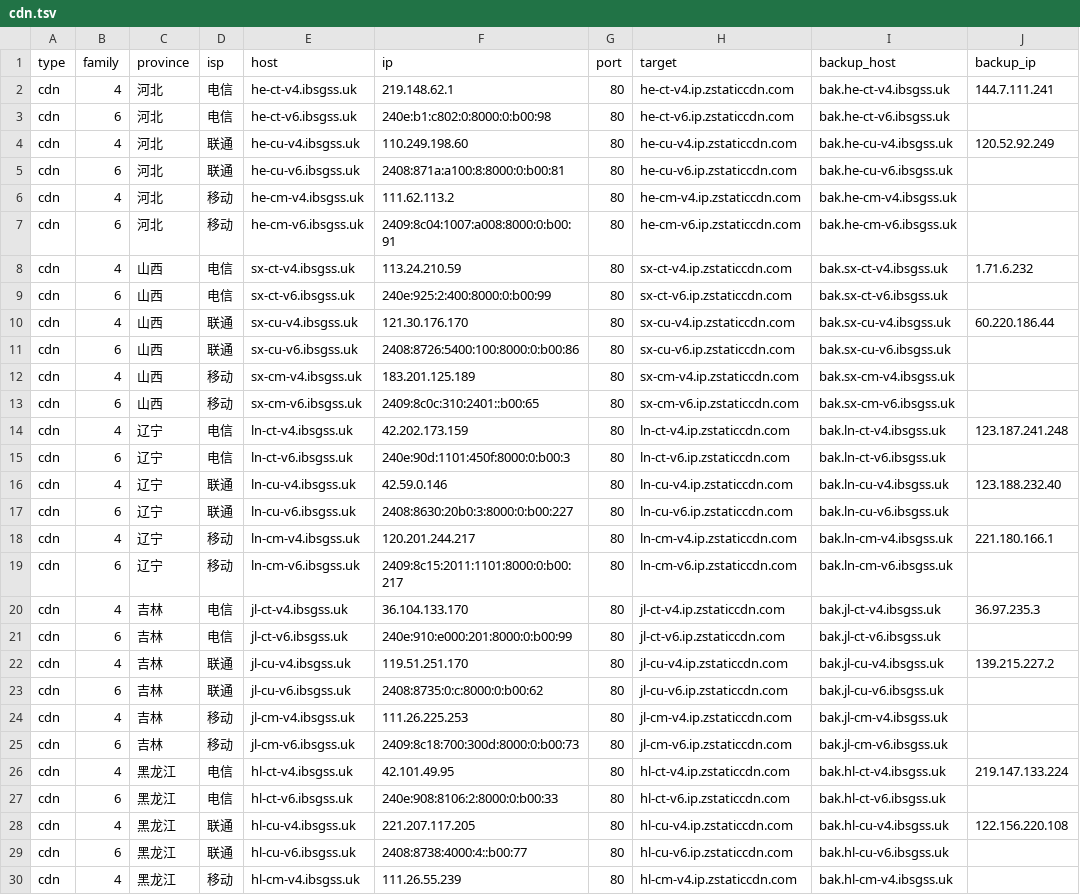
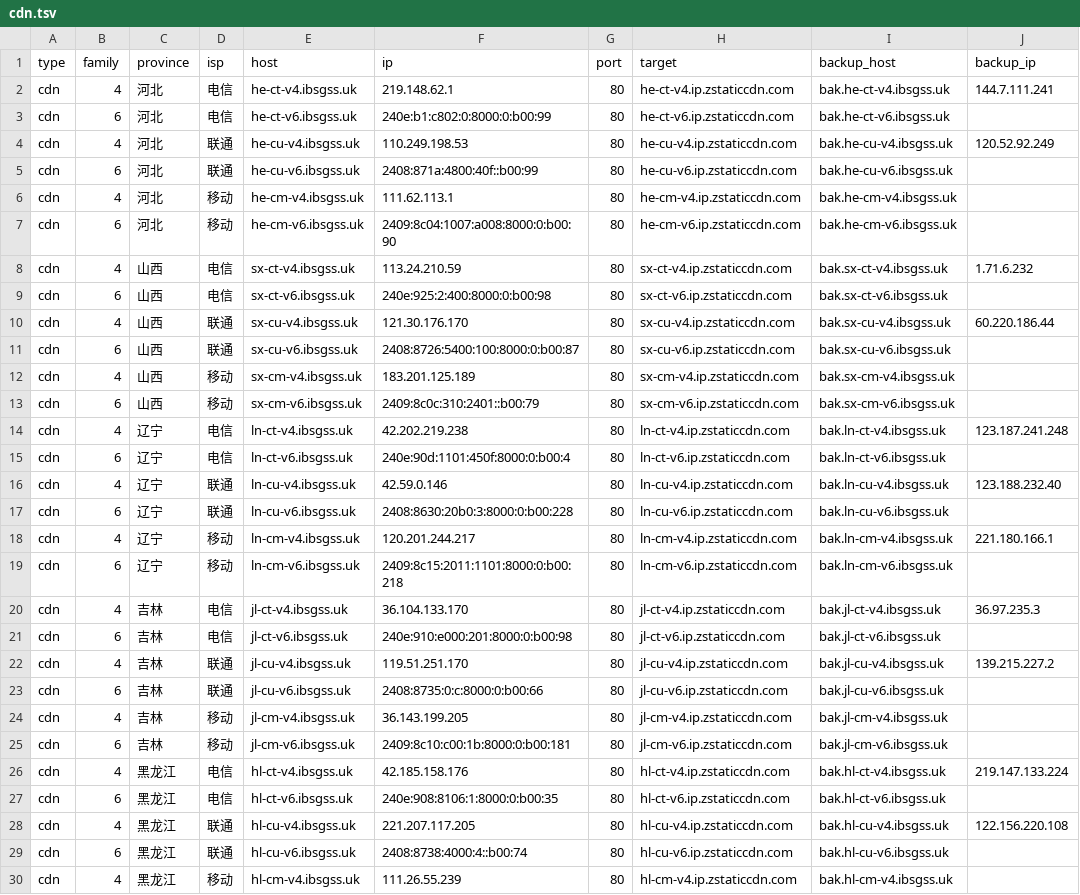
Before and after one commit to Tozward/TcpQuality, a TSV file: nodes/cdn.tsv, drawn as a sheet; only a part is shown; the diff covers the shown part only; the diff names each change by its address in the sheet, - before the commit and + after, or states it on an @@ line.

```diff
--- a/nodes/cdn.tsv
+++ b/nodes/cdn.tsv
-F3 (ip): 240e:b1:c802:0:8000:0:b00:98
+F3 (ip): 240e:b1:c802:0:8000:0:b00:99
-F4 (ip): 110.249.198.60
+F4 (ip): 110.249.198.53
-F5 (ip): 2408:871a:a100:8:8000:0:b00:81
+F5 (ip): 2408:871a:4800:40f::b00:99
-F6 (ip): 111.62.113.2
+F6 (ip): 111.62.113.1
-F7 (ip): 2409:8c04:1007:a008:8000:0:b00:91
+F7 (ip): 2409:8c04:1007:a008:8000:0:b00:90
-F9 (ip): 240e:925:2:400:8000:0:b00:99
+F9 (ip): 240e:925:2:400:8000:0:b00:98
-F11 (ip): 2408:8726:5400:100:8000:0:b00:86
+F11 (ip): 2408:8726:5400:100:8000:0:b00:87
-F13 (ip): 2409:8c0c:310:2401::b00:65
+F13 (ip): 2409:8c0c:310:2401::b00:79
-F14 (ip): 42.202.173.159
+F14 (ip): 42.202.219.238
-F15 (ip): 240e:90d:1101:450f:8000:0:b00:3
+F15 (ip): 240e:90d:1101:450f:8000:0:b00:4
-F17 (ip): 2408:8630:20b0:3:8000:0:b00:227
+F17 (ip): 2408:8630:20b0:3:8000:0:b00:228
-F19 (ip): 2409:8c15:2011:1101:8000:0:b00:217
+F19 (ip): 2409:8c15:2011:1101:8000:0:b00:218
-F21 (ip): 240e:910:e000:201:8000:0:b00:99
+F21 (ip): 240e:910:e000:201:8000:0:b00:98
-F23 (ip): 2408:8735:0:c:8000:0:b00:62
+F23 (ip): 2408:8735:0:c:8000:0:b00:66
-F24 (ip): 111.26.225.253
+F24 (ip): 36.143.199.205
-F25 (ip): 2409:8c18:700:300d:8000:0:b00:73
+F25 (ip): 2409:8c10:c00:1b:8000:0:b00:181
-F26 (ip): 42.101.49.95
+F26 (ip): 42.185.158.176
-F27 (ip): 240e:908:8106:2:8000:0:b00:33
+F27 (ip): 240e:908:8106:1:8000:0:b00:35
-F29 (ip): 2408:8738:4000:4::b00:77
+F29 (ip): 2408:8738:4000:4::b00:74
```
Also changed, not shown: 117 edited cells elsewhere in this file, nodes/all.tsv, nodes/cernet.tsv, 4 other files.
